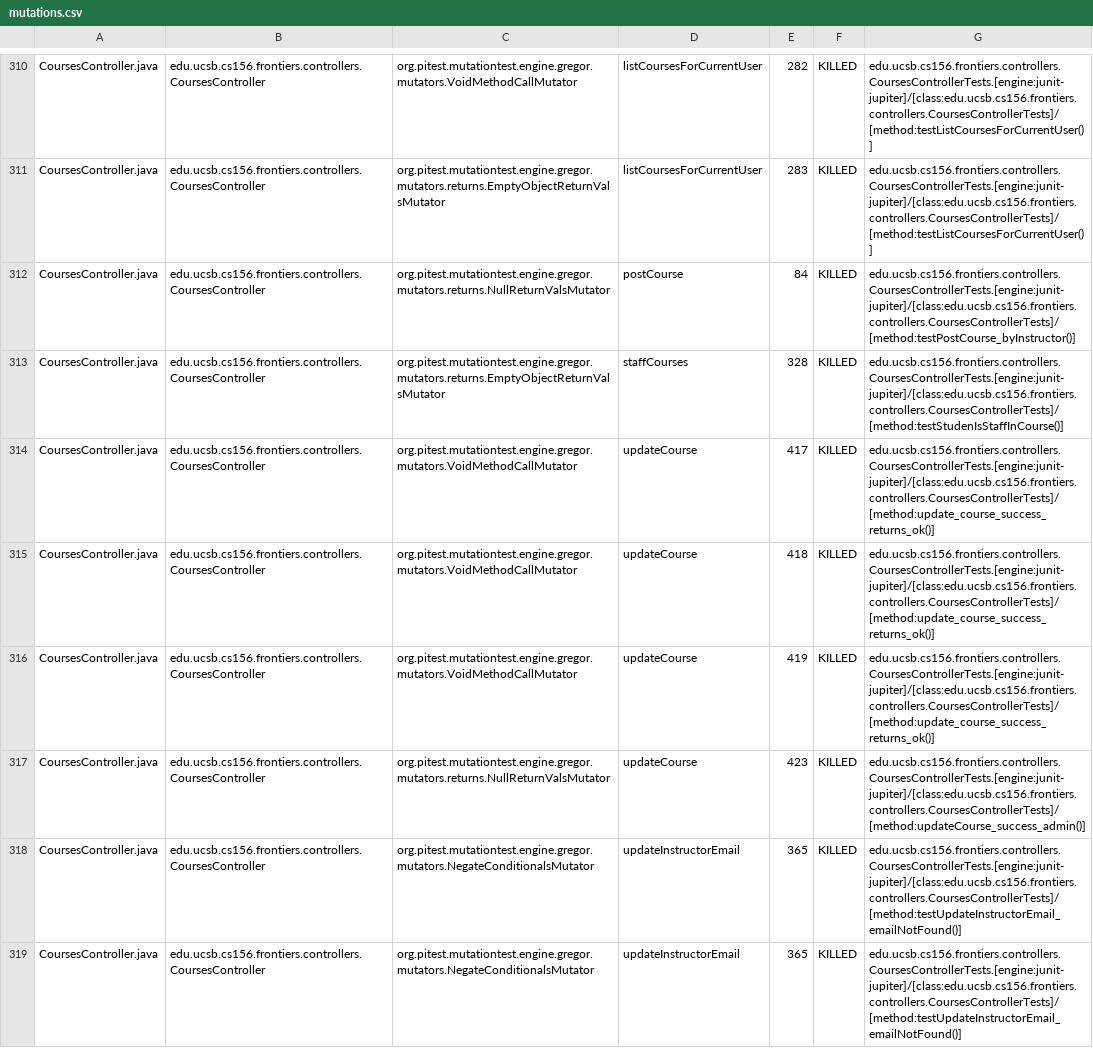
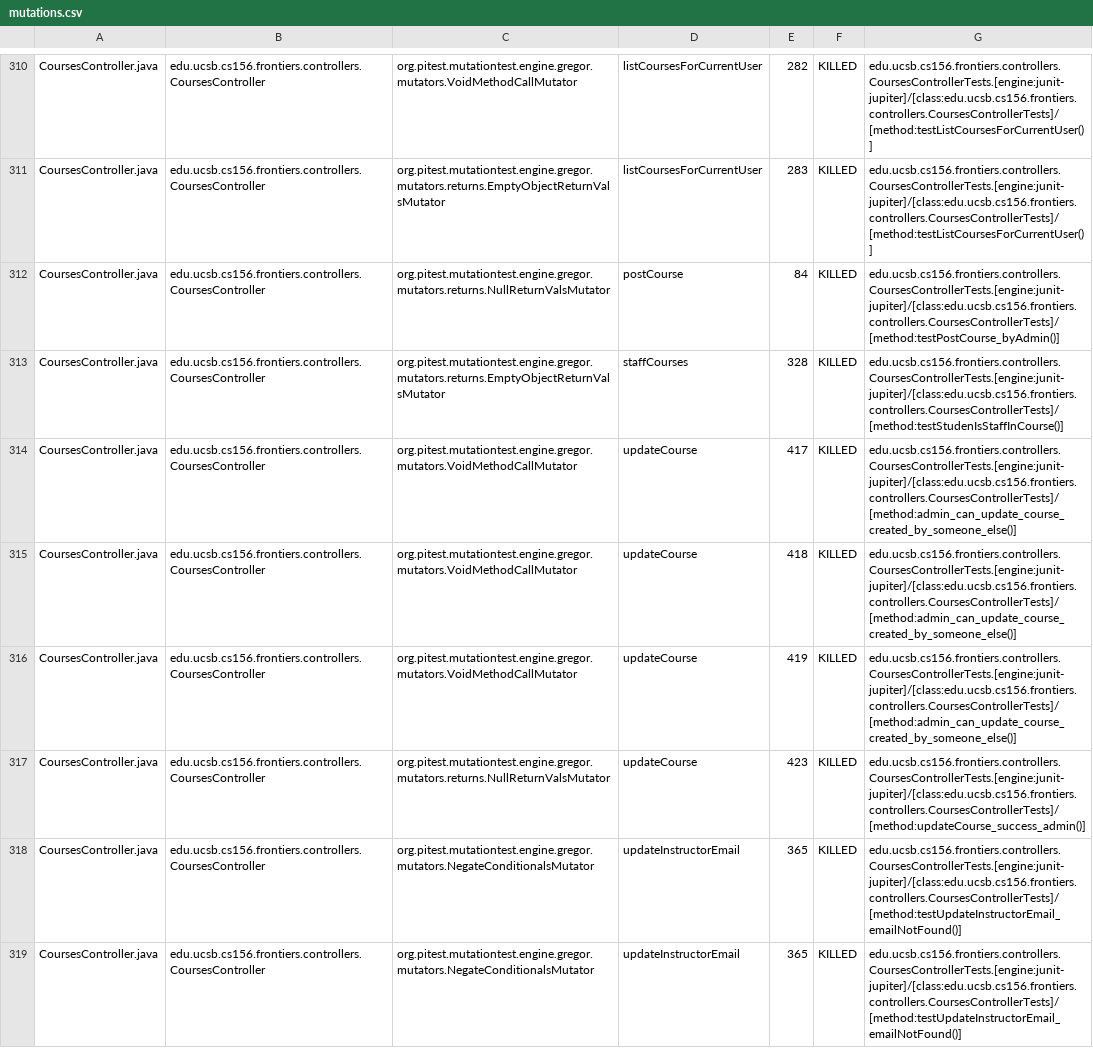
Before and after one commit to ucsb-cs156-f25/proj-frontiers-f25-11, a CSV file: prs/59/pitest/mutations.csv, drawn as a sheet; only a part is shown, gaps mark what is left out; the diff covers the shown part only.

Commit message:
Deploying to gh-pages from @ ucsb-cs156-f25/proj-frontiers-f25-11@e67dee8d213cab6f44569f0f8fec383b14219ae6 🚀

```diff
--- a/prs/59/pitest/mutations.csv
+++ b/prs/59/pitest/mutations.csv
@@ -311,7 +311,7 @@ CoursesController.java,edu.ucsb.cs156.frontiers.controllers.CoursesController,or
 CoursesController.java,edu.ucsb.cs156.frontiers.controllers.CoursesController,org.pitest.mutationtest.engine.gregor.mutators.returns.EmptyObjectReturnValsMutator,listCoursesForCurrentUser,283,KILLED,edu.ucsb.cs156.frontiers.controllers.CoursesControllerTests.[engine:junit-jupiter]/[class:edu.ucsb.cs156.frontiers.controllers.CoursesControllerTests]/[method:testListCoursesForCurrentUser()]
-CoursesController.java,edu.ucsb.cs156.frontiers.controllers.CoursesController,org.pitest.mutationtest.engine.gregor.mutators.returns.NullReturnValsMutator,postCourse,84,KILLED,edu.ucsb.cs156.frontiers.controllers.CoursesControllerTests.[engine:junit-jupiter]/[class:edu.ucsb.cs156.frontiers.controllers.CoursesControllerTests]/[method:testPostCourse_byInstructor()]
+CoursesController.java,edu.ucsb.cs156.frontiers.controllers.CoursesController,org.pitest.mutationtest.engine.gregor.mutators.returns.NullReturnValsMutator,postCourse,84,KILLED,edu.ucsb.cs156.frontiers.controllers.CoursesControllerTests.[engine:junit-jupiter]/[class:edu.ucsb.cs156.frontiers.controllers.CoursesControllerTests]/[method:testPostCourse_byAdmin()]
 CoursesController.java,edu.ucsb.cs156.frontiers.controllers.CoursesController,org.pitest.mutationtest.engine.gregor.mutators.returns.EmptyObjectReturnValsMutator,staffCourses,328,KILLED,edu.ucsb.cs156.frontiers.controllers.CoursesControllerTests.[engine:junit-jupiter]/[class:edu.ucsb.cs156.frontiers.controllers.CoursesControllerTests]/[method:testStudenIsStaffInCourse()]
-CoursesController.java,edu.ucsb.cs156.frontiers.controllers.CoursesController,org.pitest.mutationtest.engine.gregor.mutators.VoidMethodCallMutator,updateCourse,417,KILLED,edu.ucsb.cs156.frontiers.controllers.CoursesControllerTests.[engine:junit-jupiter]/[class:edu.ucsb.cs156.frontiers.controllers.CoursesControllerTests]/[method:update_course_success_returns_ok()]
-CoursesController.java,edu.ucsb.cs156.frontiers.controllers.CoursesController,org.pitest.mutationtest.engine.gregor.mutators.VoidMethodCallMutator,updateCourse,418,KILLED,edu.ucsb.cs156.frontiers.controllers.CoursesControllerTests.[engine:junit-jupiter]/[class:edu.ucsb.cs156.frontiers.controllers.CoursesControllerTests]/[method:update_course_success_returns_ok()]
-CoursesController.java,edu.ucsb.cs156.frontiers.controllers.CoursesController,org.pitest.mutationtest.engine.gregor.mutators.VoidMethodCallMutator,updateCourse,419,KILLED,edu.ucsb.cs156.frontiers.controllers.CoursesControllerTests.[engine:junit-jupiter]/[class:edu.ucsb.cs156.frontiers.controllers.CoursesControllerTests]/[method:update_course_success_returns_ok()]
+CoursesController.java,edu.ucsb.cs156.frontiers.controllers.CoursesController,org.pitest.mutationtest.engine.gregor.mutators.VoidMethodCallMutator,updateCourse,417,KILLED,edu.ucsb.cs156.frontiers.controllers.CoursesControllerTests.[engine:junit-jupiter]/[class:edu.ucsb.cs156.frontiers.controllers.CoursesControllerTests]/[method:admin_can_update_course_created_by_someone_else()]
+CoursesController.java,edu.ucsb.cs156.frontiers.controllers.CoursesController,org.pitest.mutationtest.engine.gregor.mutators.VoidMethodCallMutator,updateCourse,418,KILLED,edu.ucsb.cs156.frontiers.controllers.CoursesControllerTests.[engine:junit-jupiter]/[class:edu.ucsb.cs156.frontiers.controllers.CoursesControllerTests]/[method:admin_can_update_course_created_by_someone_else()]
+CoursesController.java,edu.ucsb.cs156.frontiers.controllers.CoursesController,org.pitest.mutationtest.engine.gregor.mutators.VoidMethodCallMutator,updateCourse,419,KILLED,edu.ucsb.cs156.frontiers.controllers.CoursesControllerTests.[engine:junit-jupiter]/[class:edu.ucsb.cs156.frontiers.controllers.CoursesControllerTests]/[method:admin_can_update_course_created_by_someone_else()]
 CoursesController.java,edu.ucsb.cs156.frontiers.controllers.CoursesController,org.pitest.mutationtest.engine.gregor.mutators.returns.NullReturnValsMutator,updateCourse,423,KILLED,edu.ucsb.cs156.frontiers.controllers.CoursesControllerTests.[engine:junit-jupiter]/[class:edu.ucsb.cs156.frontiers.controllers.CoursesControllerTests]/[method:updateCourse_success_admin()]
```
Also changed, not shown: 1 added row, 1 removed row and 53 edited cells elsewhere in this file, 52 other files.
